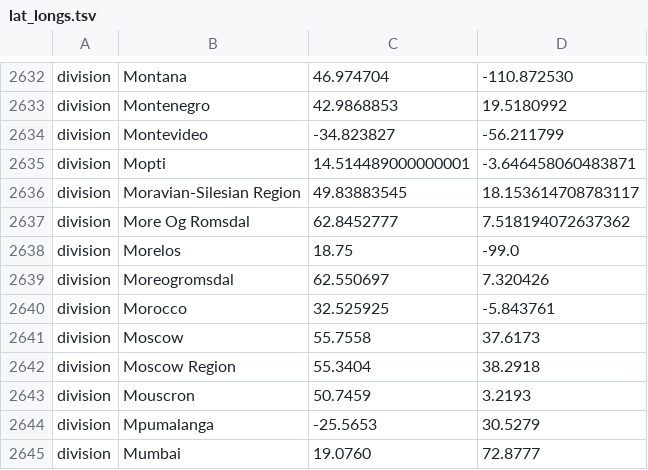
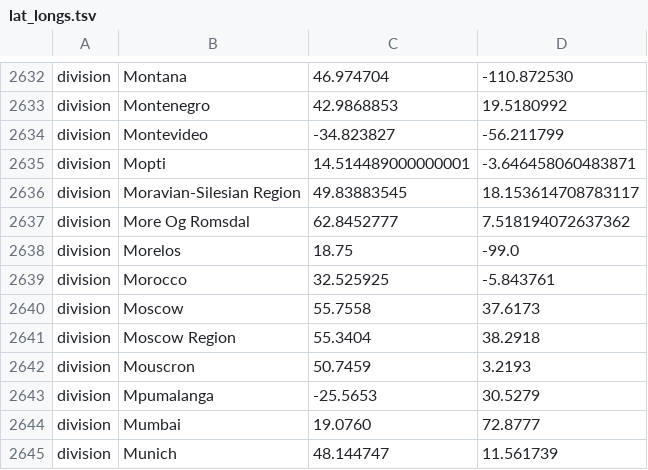
Before and after one commit to nextstrain/ncov, a TSV file: defaults/lat_longs.tsv, drawn as a sheet; only a part is shown, gaps mark what is left out; the shorter side is filled out with more unchanged rows.

```diff
--- a/defaults/lat_longs.tsv
+++ b/defaults/lat_longs.tsv
@@ -2638,3 +2638,2 @@ division	More Og Romsdal	62.8452777	7.518194072637362
 division	Morelos	18.75	-99.0
-division	Moreogromsdal	62.550697	7.320426
 division	Morocco	32.525925	-5.843761
```
Also changed, not shown: 1 other file.
